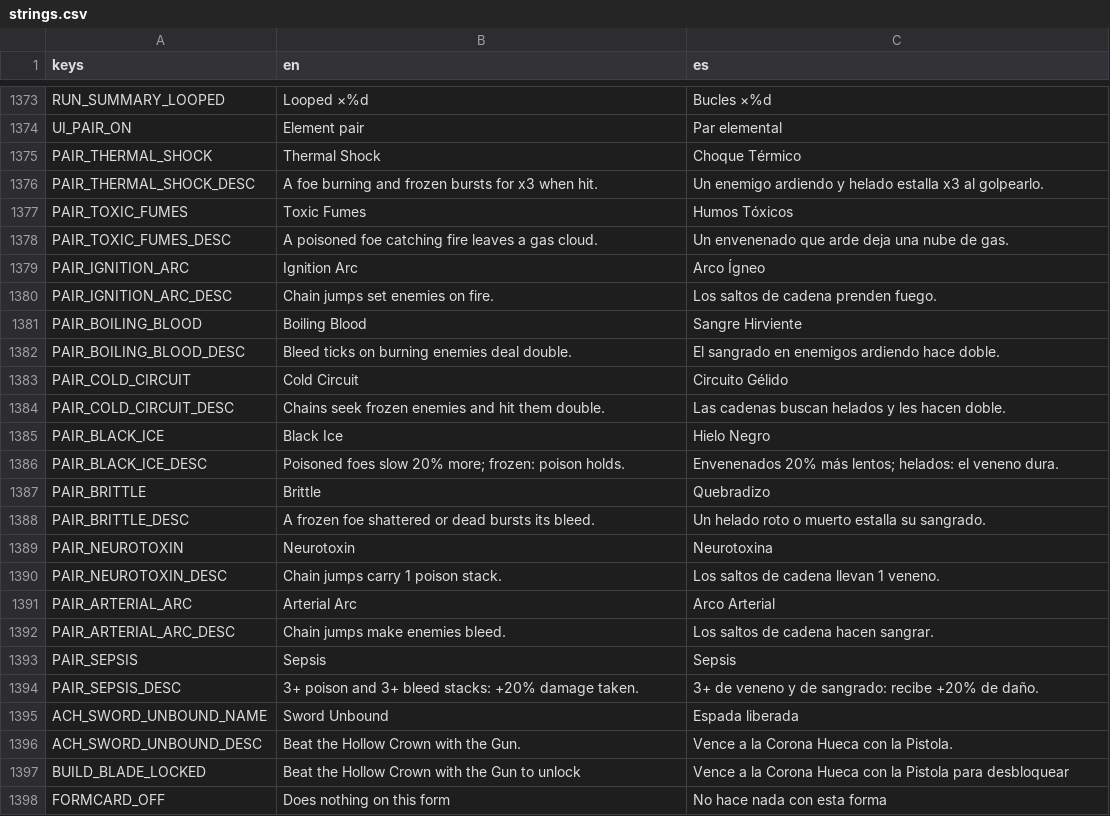
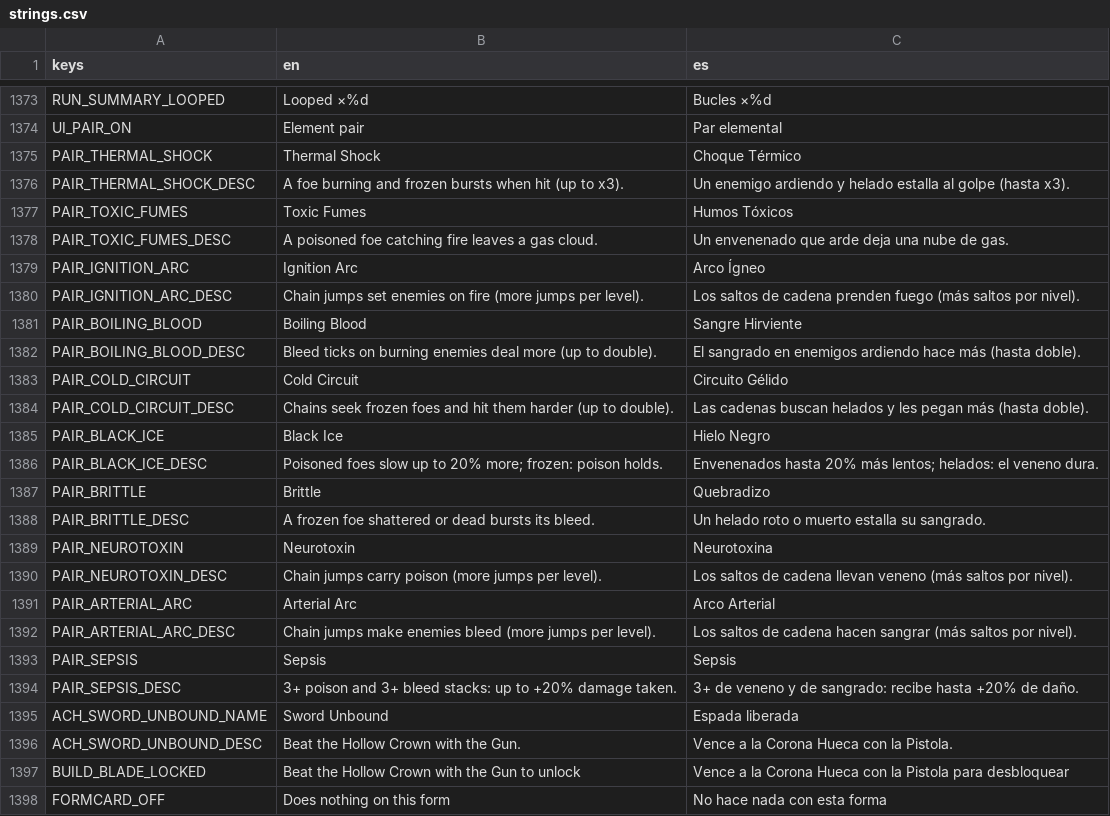
Before and after one commit to riusprime/zero-depth, a CSV file: locale/strings.csv, drawn as a sheet; only a part is shown, gaps mark what is left out.

```diff
--- a/locale/strings.csv
+++ b/locale/strings.csv
@@ -1375,3 +1375,3 @@ UI_PAIR_ON,Element pair,Par elemental
 PAIR_THERMAL_SHOCK,Thermal Shock,Choque Térmico
-PAIR_THERMAL_SHOCK_DESC,A foe burning and frozen bursts for x3 when hit.,Un enemigo ardiendo y helado estalla x3 al golpearlo.
+PAIR_THERMAL_SHOCK_DESC,A foe burning and frozen bursts when hit (up to x3).,Un enemigo ardiendo y helado estalla al golpe (hasta x3).
 PAIR_TOXIC_FUMES,Toxic Fumes,Humos Tóxicos
@@ -1379,9 +1379,9 @@ PAIR_TOXIC_FUMES_DESC,A poisoned foe catching fire leaves a gas cloud.,Un envene
 PAIR_IGNITION_ARC,Ignition Arc,Arco Ígneo
-PAIR_IGNITION_ARC_DESC,Chain jumps set enemies on fire.,Los saltos de cadena prenden fuego.
+PAIR_IGNITION_ARC_DESC,Chain jumps set enemies on fire (more jumps per level).,Los saltos de cadena prenden fuego (más saltos por nivel).
 PAIR_BOILING_BLOOD,Boiling Blood,Sangre Hirviente
-PAIR_BOILING_BLOOD_DESC,Bleed ticks on burning enemies deal double.,El sangrado en enemigos ardiendo hace doble.
+PAIR_BOILING_BLOOD_DESC,Bleed ticks on burning enemies deal more (up to double).,El sangrado en enemigos ardiendo hace más (hasta doble).
 PAIR_COLD_CIRCUIT,Cold Circuit,Circuito Gélido
-PAIR_COLD_CIRCUIT_DESC,Chains seek frozen enemies and hit them double.,Las cadenas buscan helados y les hacen doble.
+PAIR_COLD_CIRCUIT_DESC,Chains seek frozen foes and hit them harder (up to double).,Las cadenas buscan helados y les pegan más (hasta doble).
 PAIR_BLACK_ICE,Black Ice,Hielo Negro
-PAIR_BLACK_ICE_DESC,Poisoned foes slow 20% more; frozen: poison holds.,Envenenados 20% más lentos; helados: el veneno dura.
+PAIR_BLACK_ICE_DESC,Poisoned foes slow up to 20% more; frozen: poison holds.,Envenenados hasta 20% más lentos; helados: el veneno dura.
 PAIR_BRITTLE,Brittle,Quebradizo
@@ -1389,7 +1389,7 @@ PAIR_BRITTLE_DESC,A frozen foe shattered or dead bursts its bleed.,Un helado rot
 PAIR_NEUROTOXIN,Neurotoxin,Neurotoxina
-PAIR_NEUROTOXIN_DESC,Chain jumps carry 1 poison stack.,Los saltos de cadena llevan 1 veneno.
+PAIR_NEUROTOXIN_DESC,Chain jumps carry poison (more jumps per level).,Los saltos de cadena llevan veneno (más saltos por nivel).
 PAIR_ARTERIAL_ARC,Arterial Arc,Arco Arterial
-PAIR_ARTERIAL_ARC_DESC,Chain jumps make enemies bleed.,Los saltos de cadena hacen sangrar.
+PAIR_ARTERIAL_ARC_DESC,Chain jumps make enemies bleed (more jumps per level).,Los saltos de cadena hacen sangrar (más saltos por nivel).
 PAIR_SEPSIS,Sepsis,Sepsis
-PAIR_SEPSIS_DESC,3+ poison and 3+ bleed stacks: +20% damage taken.,3+ de veneno y de sangrado: recibe +20% de daño.
+PAIR_SEPSIS_DESC,3+ poison and 3+ bleed stacks: up to +20% damage taken.,3+ de veneno y de sangrado: recibe hasta +20% de daño.
 ACH_SWORD_UNBOUND_NAME,Sword Unbound,Espada liberada
```
Also changed, not shown: 15 other files.
